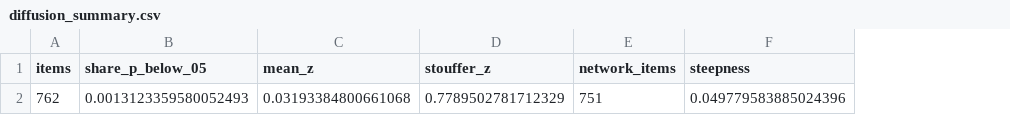
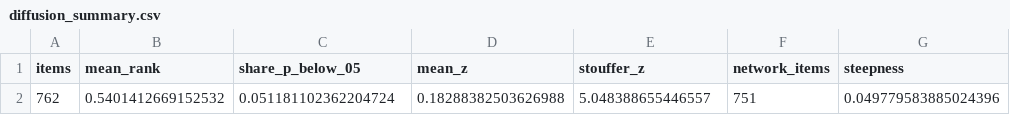
Before and after one commit to johanna-einsiedler/ai-swarm-dynamics, a CSV file: examples/village-results/diffusion_summary.csv, drawn as a sheet; only a part is shown; addresses are those after the commit; the diff names each change by its address in the sheet, - before the commit and + after, or states it on an @@ line.

```diff
--- a/examples/village-results/diffusion_summary.csv
+++ b/examples/village-results/diffusion_summary.csv
+column B (mean_rank), row 2: 0.5401412669152532
-C2 (share_p_below_05): 0.0013123359580052493
+C2 (share_p_below_05): 0.051181102362204724
-D2 (mean_z): 0.03193384800661068
+D2 (mean_z): 0.18288382503626988
-E2 (stouffer_z): 0.7789502781712329
+E2 (stouffer_z): 5.048388655446557
```
Also changed, not shown: examples/village-results/goal_alignment_effects.csv, 5 other files.
